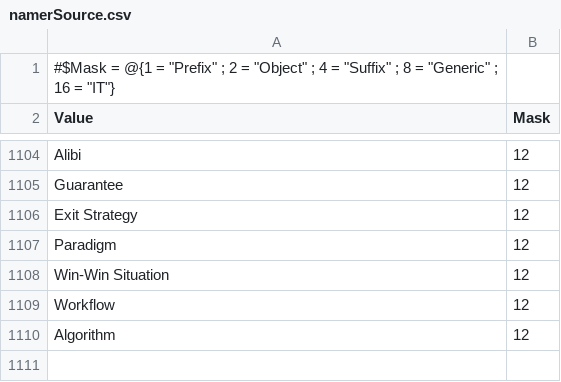
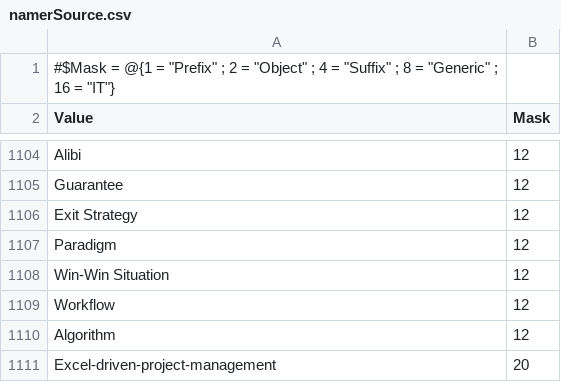
Before and after one commit to LastMisadventure/Foundry, a CSV file: Foundry/namerSource.csv, drawn as a sheet; only a part is shown, gaps mark what is left out.

```diff
--- a/Foundry/namerSource.csv
+++ b/Foundry/namerSource.csv
@@ -1110 +1110,2 @@ Workflow,12
 Algorithm,12
+Excel-driven-project-management,20
```
Also changed, not shown: 25 other files.
